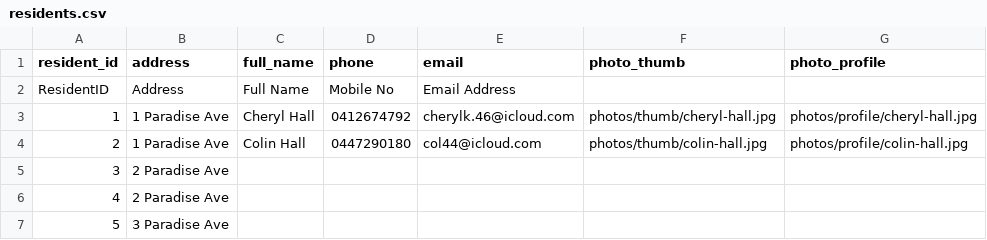
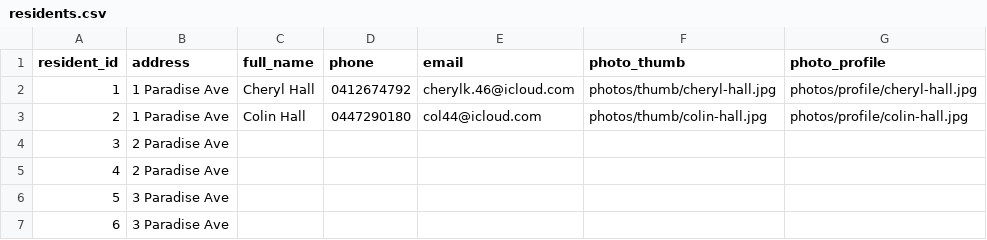
Before and after one commit to BrunoPons2/residents-directory, a CSV file: data/residents.csv, drawn as a sheet; only a part is shown; the shorter side is filled out with more unchanged rows.

Commit message:
Update residents.csv 2026-05-15 12:11

```diff
--- a/data/residents.csv
+++ b/data/residents.csv
@@ -1,3 +1,2 @@
 "resident_id","address","full_name","phone","email","photo_thumb","photo_profile"
-"ResidentID","Address","Full Name","Mobile No","Email Address","",""
 "1","1 Paradise Ave","Cheryl Hall","0412674792","cherylk.46@icloud.com","photos/thumb/cheryl-hall.jpg","photos/profile/cheryl-hall.jpg"
```
